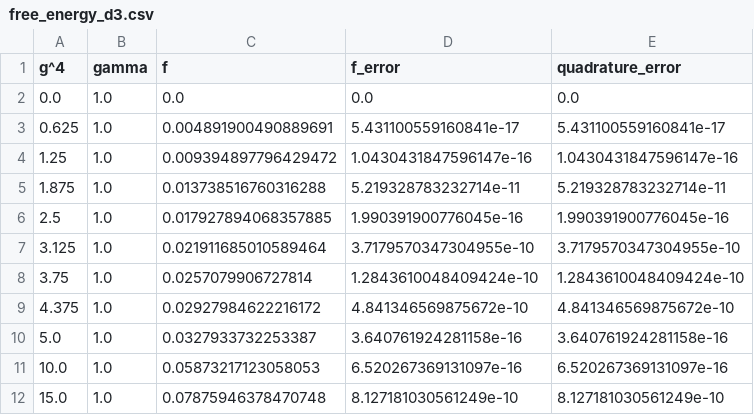
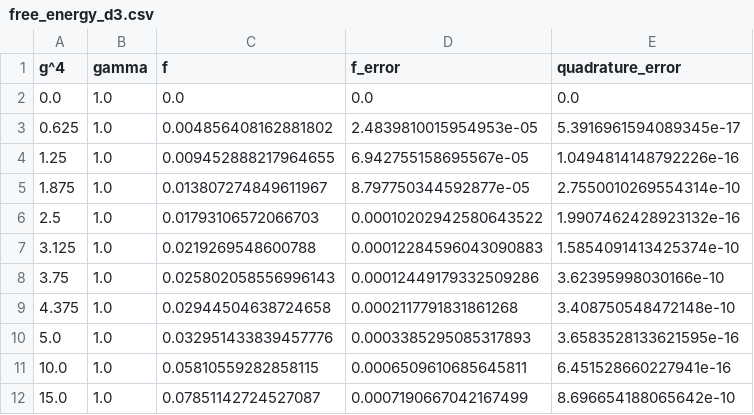
Before and after one commit to inochka/lattice-phi4, a CSV file: results/generated/free_energy/free_energy_d3.csv, drawn as a sheet; only a part is shown; the diff covers the shown part only.

```diff
--- a/results/generated/free_energy/free_energy_d3.csv
+++ b/results/generated/free_energy/free_energy_d3.csv
@@ -2,11 +2,11 @@ g^4,gamma,f,f_error,quadrature_error
 0.0,1.0,0.0,0.0,0.0
-0.625,1.0,0.004891900490889691,5.431100559160841e-17,5.431100559160841e-17
-1.25,1.0,0.009394897796429472,1.0430431847596147e-16,1.0430431847596147e-16
-1.875,1.0,0.013738516760316288,5.219328783232714e-11,5.219328783232714e-11
-2.5,1.0,0.017927894068357885,1.990391900776045e-16,1.990391900776045e-16
-3.125,1.0,0.021911685010589464,3.7179570347304955e-10,3.7179570347304955e-10
-3.75,1.0,0.0257079906727814,1.2843610048409424e-10,1.2843610048409424e-10
-4.375,1.0,0.02927984622216172,4.841346569875672e-10,4.841346569875672e-10
-5.0,1.0,0.0327933732253387,3.640761924281158e-16,3.640761924281158e-16
-10.0,1.0,0.05873217123058053,6.520267369131097e-16,6.520267369131097e-16
-15.0,1.0,0.07875946378470748,8.127181030561249e-10,8.127181030561249e-10
+0.625,1.0,0.004856408162881802,2.4839810015954953e-05,5.3916961594089345e-17
+1.25,1.0,0.009452888217964655,6.942755158695567e-05,1.0494814148792226e-16
+1.875,1.0,0.013807274849611967,8.797750344592877e-05,2.7550010269554314e-10
+2.5,1.0,0.01793106572066703,0.00010202942580643522,1.9907462428923132e-16
+3.125,1.0,0.0219269548600788,0.00012284596043090883,1.5854091413425374e-10
+3.75,1.0,0.025802058556996143,0.00012449179332509286,3.62395998030166e-10
+4.375,1.0,0.02944504638724658,0.0002117791831861268,3.408750548472148e-10
+5.0,1.0,0.032951433839457776,0.0003385295085317893,3.6583528133621595e-16
+10.0,1.0,0.05810559282858115,0.0006509610685645811,6.451528660227941e-16
+15.0,1.0,0.07851142724527087,0.0007190667042167499,8.696654188065642e-10
```
Also changed, not shown: 21 edited cells elsewhere in this file, results/generated/free_energy/free_energy_d2.csv, results/generated/free_energy/phi4_d2.csv, 9 other files.
